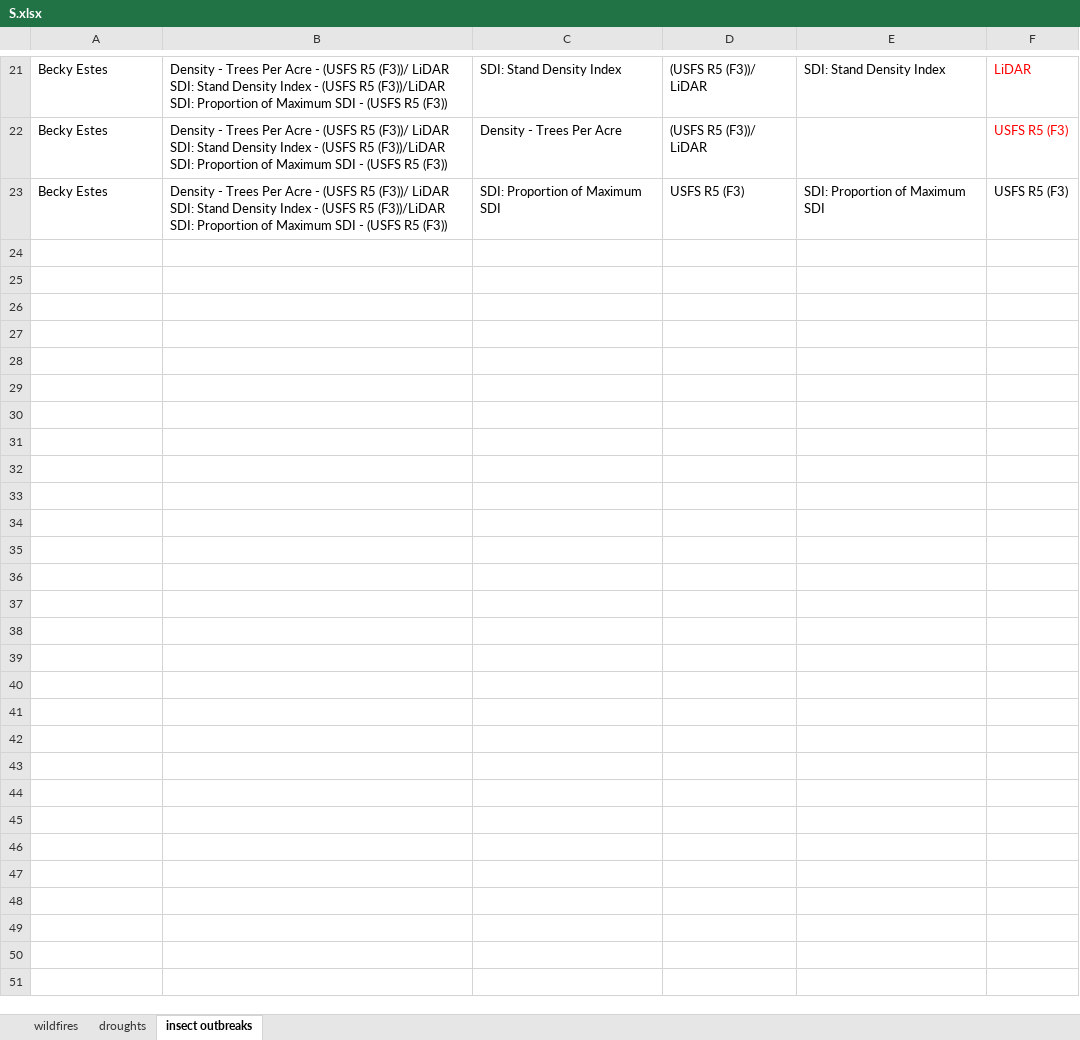
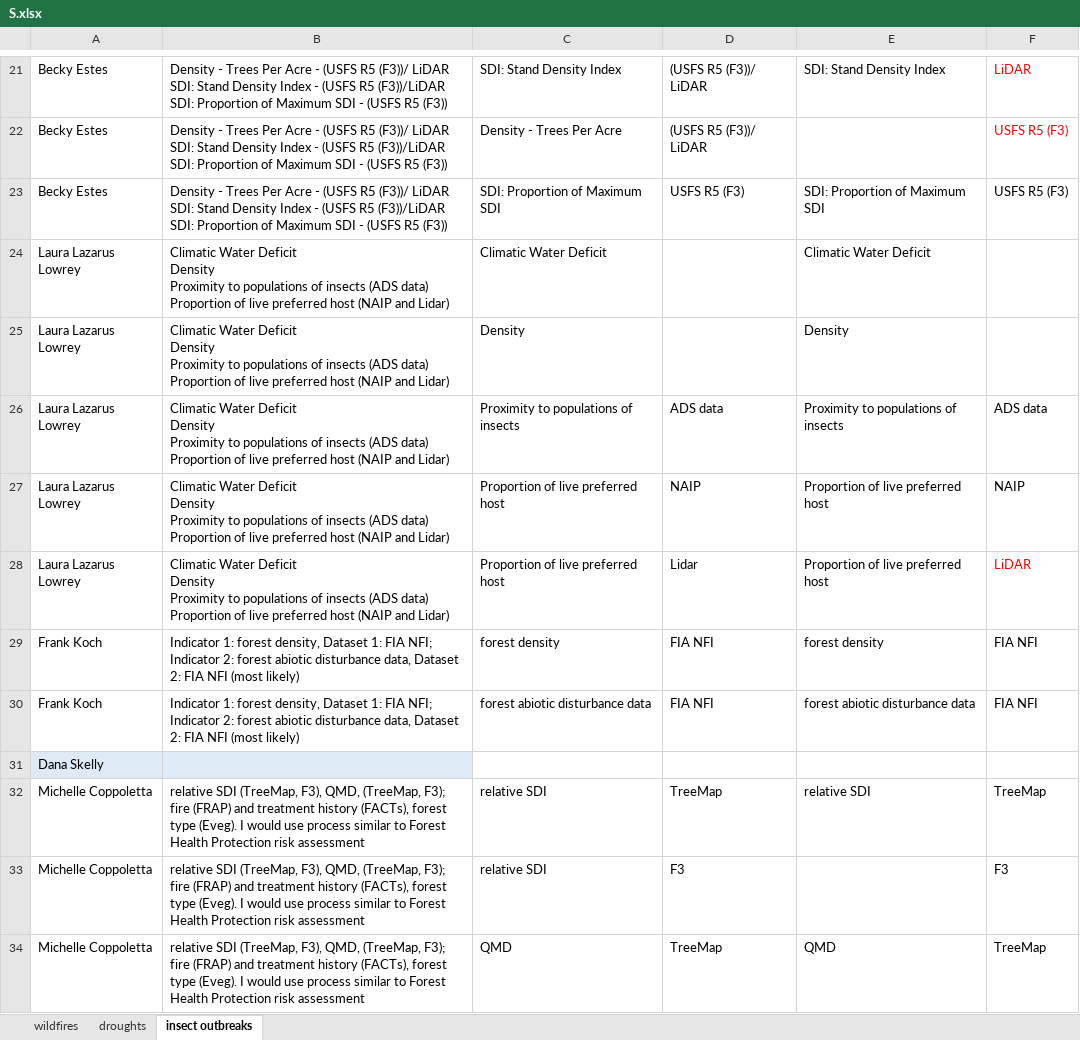
Before and after one commit to th2018/WEST_COAST_ES, an Excel workbook: pre_workshop_survey/indicator_dataset_S/S.xlsx, sheet insect outbreaks, drawn as a sheet; only a part is shown, gaps mark what is left out; values as stored, in another font and other column widths than the file's, no borders; charts and pictures and table styles not drawn; ↵ is a line break in a cell; the diff covers the shown part only; the diff names each change by its address in the sheet, - before the commit and + after, or states it on an @@ line.

```diff
--- a/pre_workshop_survey/indicator_dataset_S/S.xlsx (sheet insect outbreaks)
+++ b/pre_workshop_survey/indicator_dataset_S/S.xlsx (sheet insect outbreaks)
+row 24: Laura Lazarus Lowrey | Climatic Water Deficit ↵ Density ↵ Proximity to populations of insects (ADS data) ↵ Proportion of live preferred host (NAIP and Lidar) | Climatic Water Deficit |  | Climatic Water Deficit
+row 25: Laura Lazarus Lowrey | Climatic Water Deficit ↵ Density ↵ Proximity to populations of insects (ADS data) ↵ Proportion of live preferred host (NAIP and Lidar) | Density |  | Density
+row 26: Laura Lazarus Lowrey | Climatic Water Deficit ↵ Density ↵ Proximity to populations of insects (ADS data) ↵ Proportion of live preferred host (NAIP and Lidar) | Proximity to populations of insects | ADS data | Proximity to populations of insects | ADS data
+row 27: Laura Lazarus Lowrey | Climatic Water Deficit ↵ Density ↵ Proximity to populations of insects (ADS data) ↵ Proportion of live preferred host (NAIP and Lidar) | Proportion of live preferred host | NAIP | Proportion of live preferred host | NAIP
+row 28: Laura Lazarus Lowrey | Climatic Water Deficit ↵ Density ↵ Proximity to populations of insects (ADS data) ↵ Proportion of live preferred host (NAIP and Lidar) | Proportion of live preferred host | Lidar | Proportion of live preferred host | LiDAR
+row 29: Frank Koch | Indicator 1: forest density, Dataset 1: FIA NFI; Indicator 2: forest abiotic disturbance data, Dataset 2: FIA NFI (most likely) | forest density | FIA NFI | forest density | FIA NFI
+row 30: Frank Koch | Indicator 1: forest density, Dataset 1: FIA NFI; Indicator 2: forest abiotic disturbance data, Dataset 2: FIA NFI (most likely) | forest abiotic disturbance data | FIA NFI | forest abiotic disturbance data | FIA NFI
+row 31: Dana Skelly
+row 32: Michelle Coppoletta | relative SDI (TreeMap, F3), QMD, (TreeMap, F3); fire (FRAP) and treatment history (FACTs), forest type (Eveg). I would use process similar to Forest Health Protection risk assessment | relative SDI | TreeMap | relative SDI | TreeMap
+row 33: Michelle Coppoletta | relative SDI (TreeMap, F3), QMD, (TreeMap, F3); fire (FRAP) and treatment history (FACTs), forest type (Eveg). I would use process similar to Forest Health Protection risk assessment | relative SDI | F3 |  | F3
+row 34: Michelle Coppoletta | relative SDI (TreeMap, F3), QMD, (TreeMap, F3); fire (FRAP) and treatment history (FACTs), forest type (Eveg). I would use process similar to Forest Health Protection risk assessment | QMD | TreeMap | QMD | TreeMap
```
Also changed, not shown: 11 added rows elsewhere in this sheet, sheet wildfires, sheet droughts, 1 other file.
